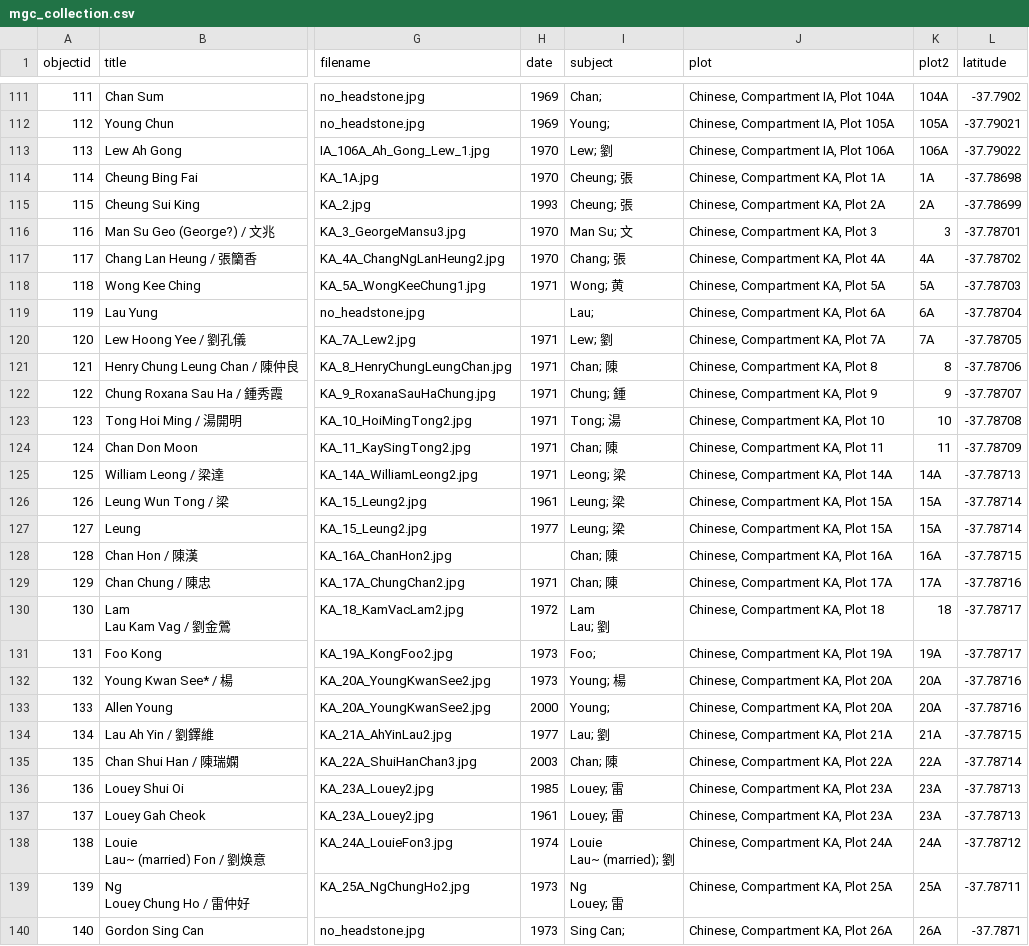
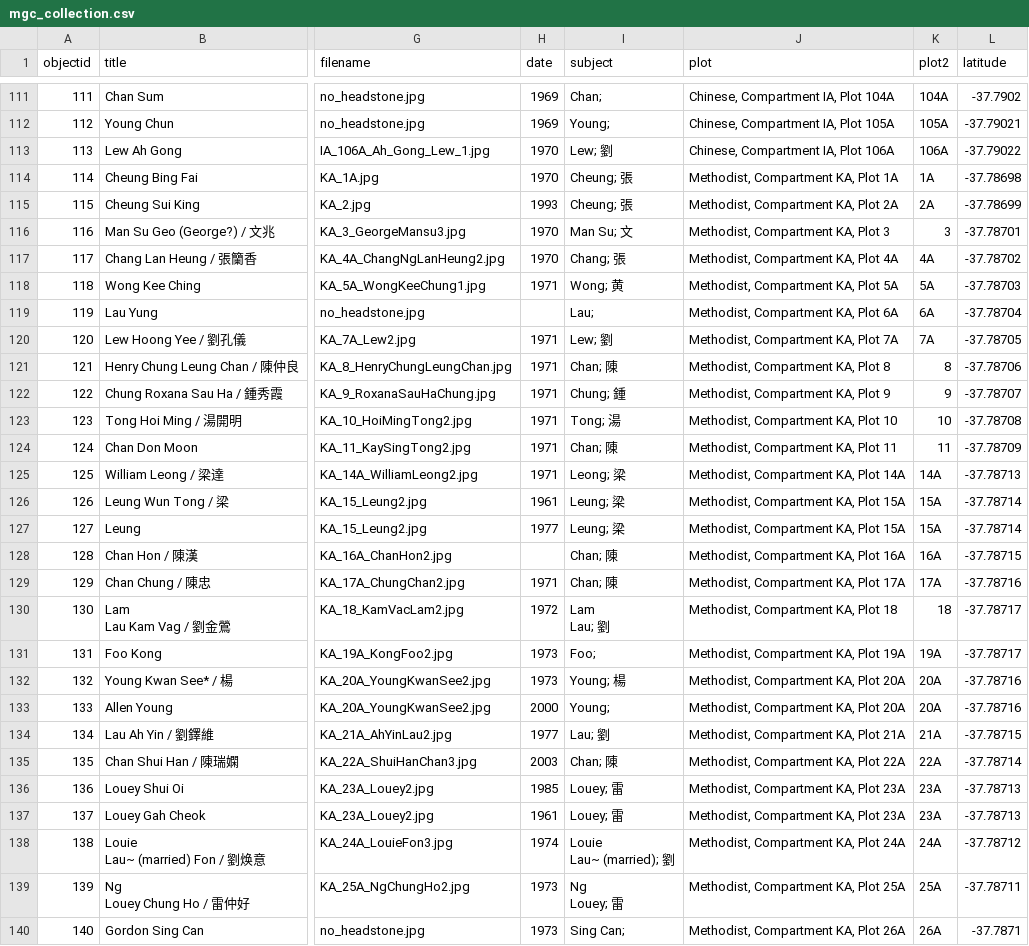
Before and after one commit to cafhov/chinesegraves, a CSV file: _data/mgc_collection.csv, drawn as a sheet; only a part is shown, gaps mark what is left out; the diff covers the shown part only; the diff names each change by its address in the sheet, - before the commit and + after, or states it on an @@ line.

Commit message:
Add files via upload
Corrected Methodist-KA

```diff
--- a/_data/mgc_collection.csv
+++ b/_data/mgc_collection.csv
-J114 (plot): Chinese, Compartment KA, Plot 1A
+J114 (plot): Methodist, Compartment KA, Plot 1A
-J115 (plot): Chinese, Compartment KA, Plot 2A
+J115 (plot): Methodist, Compartment KA, Plot 2A
-J116 (plot): Chinese, Compartment KA, Plot 3
+J116 (plot): Methodist, Compartment KA, Plot 3
-J117 (plot): Chinese, Compartment KA, Plot 4A
+J117 (plot): Methodist, Compartment KA, Plot 4A
-J118 (plot): Chinese, Compartment KA, Plot 5A
+J118 (plot): Methodist, Compartment KA, Plot 5A
-J119 (plot): Chinese, Compartment KA, Plot 6A
+J119 (plot): Methodist, Compartment KA, Plot 6A
-J120 (plot): Chinese, Compartment KA, Plot 7A
+J120 (plot): Methodist, Compartment KA, Plot 7A
-J121 (plot): Chinese, Compartment KA, Plot 8
+J121 (plot): Methodist, Compartment KA, Plot 8
-J122 (plot): Chinese, Compartment KA, Plot 9
+J122 (plot): Methodist, Compartment KA, Plot 9
-J123 (plot): Chinese, Compartment KA, Plot 10
+J123 (plot): Methodist, Compartment KA, Plot 10
-J124 (plot): Chinese, Compartment KA, Plot 11
+J124 (plot): Methodist, Compartment KA, Plot 11
-J125 (plot): Chinese, Compartment KA, Plot 14A
+J125 (plot): Methodist, Compartment KA, Plot 14A
-J126:J127 (plot): Chinese, Compartment KA, Plot 15A
+J126:J127 (plot): Methodist, Compartment KA, Plot 15A
-J128 (plot): Chinese, Compartment KA, Plot 16A
+J128 (plot): Methodist, Compartment KA, Plot 16A
-J129 (plot): Chinese, Compartment KA, Plot 17A
+J129 (plot): Methodist, Compartment KA, Plot 17A
-J130 (plot): Chinese, Compartment KA, Plot 18
+J130 (plot): Methodist, Compartment KA, Plot 18
-J131 (plot): Chinese, Compartment KA, Plot 19A
+J131 (plot): Methodist, Compartment KA, Plot 19A
-J132:J133 (plot): Chinese, Compartment KA, Plot 20A
+J132:J133 (plot): Methodist, Compartment KA, Plot 20A
-J134 (plot): Chinese, Compartment KA, Plot 21A
+J134 (plot): Methodist, Compartment KA, Plot 21A
-J135 (plot): Chinese, Compartment KA, Plot 22A
+J135 (plot): Methodist, Compartment KA, Plot 22A
-J136:J137 (plot): Chinese, Compartment KA, Plot 23A
+J136:J137 (plot): Methodist, Compartment KA, Plot 23A
-J138 (plot): Chinese, Compartment KA, Plot 24A
+J138 (plot): Methodist, Compartment KA, Plot 24A
-J139 (plot): Chinese, Compartment KA, Plot 25A
+J139 (plot): Methodist, Compartment KA, Plot 25A
-J140 (plot): Chinese, Compartment KA, Plot 26A
+J140 (plot): Methodist, Compartment KA, Plot 26A
```
Also changed, not shown: 31 edited cells elsewhere in this file.
